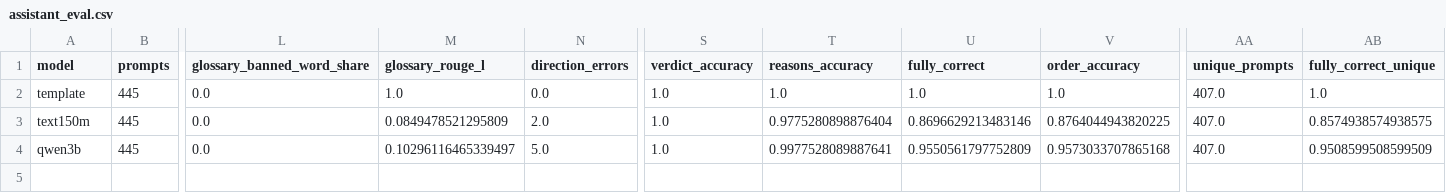
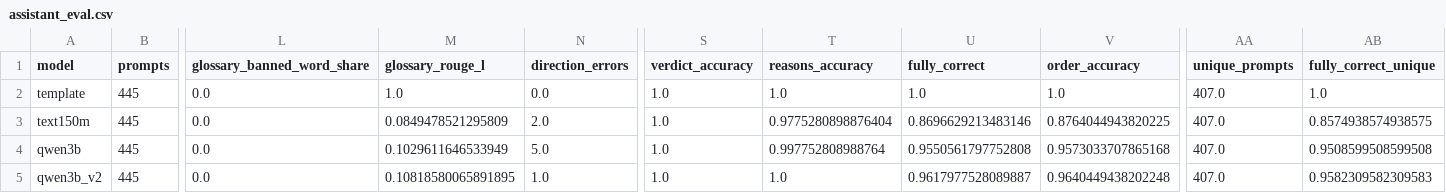
Before and after one commit to Defaul119/COS30049A2, a CSV file: reports/tables/assistant_eval.csv, drawn as a sheet; only a part is shown, gaps mark what is left out; rows hold the shown columns only; the diff names each change by its address in the sheet, - before the commit and + after, or states it on an @@ line.

```diff
--- a/reports/tables/assistant_eval.csv
+++ b/reports/tables/assistant_eval.csv
-M4 (glossary_rouge_l): 0.10296116465339497
+M4 (glossary_rouge_l): 0.1029611646533949
-T4 (reasons_accuracy): 0.9977528089887641
+T4 (reasons_accuracy): 0.997752808988764
-U4 (fully_correct): 0.9550561797752809
+U4 (fully_correct): 0.9550561797752808
-AB4 (fully_correct_unique): 0.9508599508599509
+AB4 (fully_correct_unique): 0.9508599508599508
+row 5: qwen3b_v2 | 445 | 0.0 | 0.10818580065891895 | 1.0 | 1.0 | 1.0 | 0.9617977528089887 | 0.9640449438202248 | 407.0 | 0.9582309582309583
```
Also changed, not shown: reports/tables/assistant_eval_by_case.csv, reports/tables/assistant_eval_by_case_ds10.csv, 11 other files.
